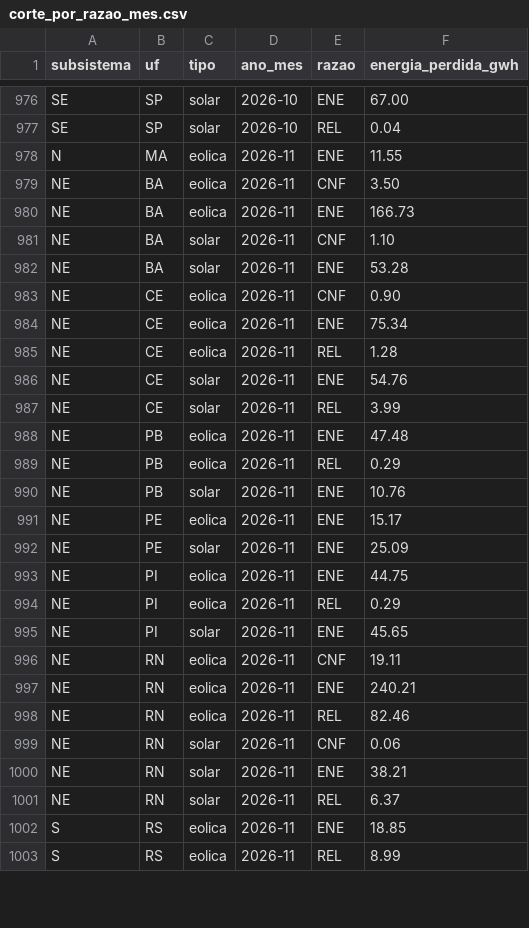
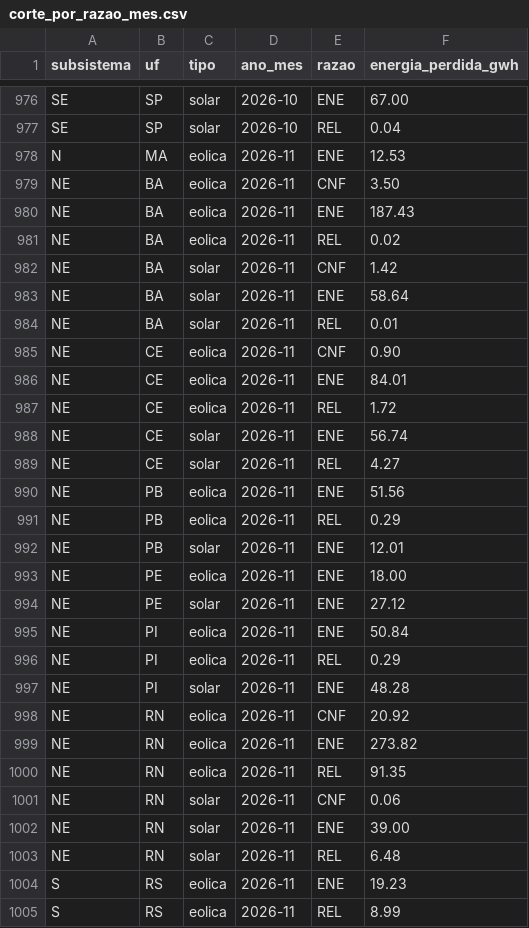
Before and after one commit to eMMsteiin/NOMOS-p-s-HK, a CSV file: dados/saida/corte_por_razao_mes.csv, drawn as a sheet; only a part is shown, gaps mark what is left out; the diff covers the shown part only.

Commit message:
Atualização diária: dados do ONS até 2026-11-12

```diff
--- a/dados/saida/corte_por_razao_mes.csv
+++ b/dados/saida/corte_por_razao_mes.csv
@@ -977,27 +977,29 @@ SE;SP;solar;2026-10;ENE;67.00
 SE;SP;solar;2026-10;REL;0.04
-N;MA;eolica;2026-11;ENE;11.55
+N;MA;eolica;2026-11;ENE;12.53
 NE;BA;eolica;2026-11;CNF;3.50
-NE;BA;eolica;2026-11;ENE;166.73
-NE;BA;solar;2026-11;CNF;1.10
-NE;BA;solar;2026-11;ENE;53.28
+NE;BA;eolica;2026-11;ENE;187.43
+NE;BA;eolica;2026-11;REL;0.02
+NE;BA;solar;2026-11;CNF;1.42
+NE;BA;solar;2026-11;ENE;58.64
+NE;BA;solar;2026-11;REL;0.01
 NE;CE;eolica;2026-11;CNF;0.90
-NE;CE;eolica;2026-11;ENE;75.34
-NE;CE;eolica;2026-11;REL;1.28
-NE;CE;solar;2026-11;ENE;54.76
-NE;CE;solar;2026-11;REL;3.99
-NE;PB;eolica;2026-11;ENE;47.48
+NE;CE;eolica;2026-11;ENE;84.01
+NE;CE;eolica;2026-11;REL;1.72
+NE;CE;solar;2026-11;ENE;56.74
+NE;CE;solar;2026-11;REL;4.27
+NE;PB;eolica;2026-11;ENE;51.56
 NE;PB;eolica;2026-11;REL;0.29
-NE;PB;solar;2026-11;ENE;10.76
-NE;PE;eolica;2026-11;ENE;15.17
-NE;PE;solar;2026-11;ENE;25.09
-NE;PI;eolica;2026-11;ENE;44.75
+NE;PB;solar;2026-11;ENE;12.01
+NE;PE;eolica;2026-11;ENE;18.00
+NE;PE;solar;2026-11;ENE;27.12
+NE;PI;eolica;2026-11;ENE;50.84
 NE;PI;eolica;2026-11;REL;0.29
-NE;PI;solar;2026-11;ENE;45.65
-NE;RN;eolica;2026-11;CNF;19.11
-NE;RN;eolica;2026-11;ENE;240.21
-NE;RN;eolica;2026-11;REL;82.46
+NE;PI;solar;2026-11;ENE;48.28
+NE;RN;eolica;2026-11;CNF;20.92
+NE;RN;eolica;2026-11;ENE;273.82
+NE;RN;eolica;2026-11;REL;91.35
 NE;RN;solar;2026-11;CNF;0.06
-NE;RN;solar;2026-11;ENE;38.21
-NE;RN;solar;2026-11;REL;6.37
-S;RS;eolica;2026-11;ENE;18.85
+NE;RN;solar;2026-11;ENE;39.00
+NE;RN;solar;2026-11;REL;6.48
+S;RS;eolica;2026-11;ENE;19.23
 S;RS;eolica;2026-11;REL;8.99
```
Also changed, not shown: 6 edited cells elsewhere in this file, dados/saida/corte_por_estado_mes.csv, site/public/data/corte_por_estado_mes.csv, 19 other files.
